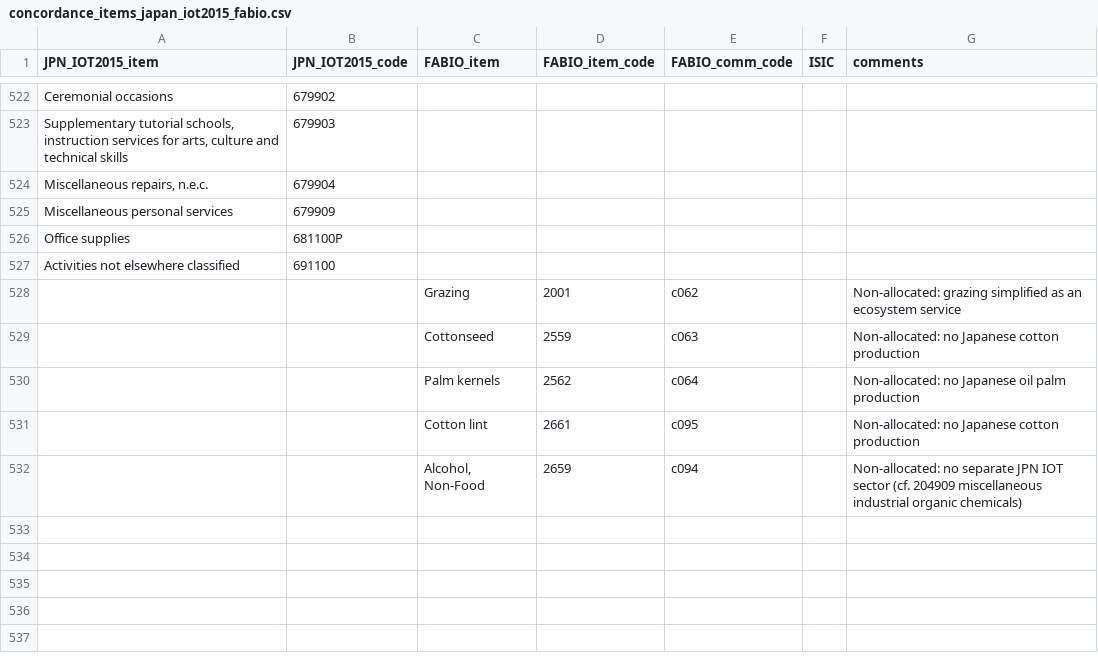
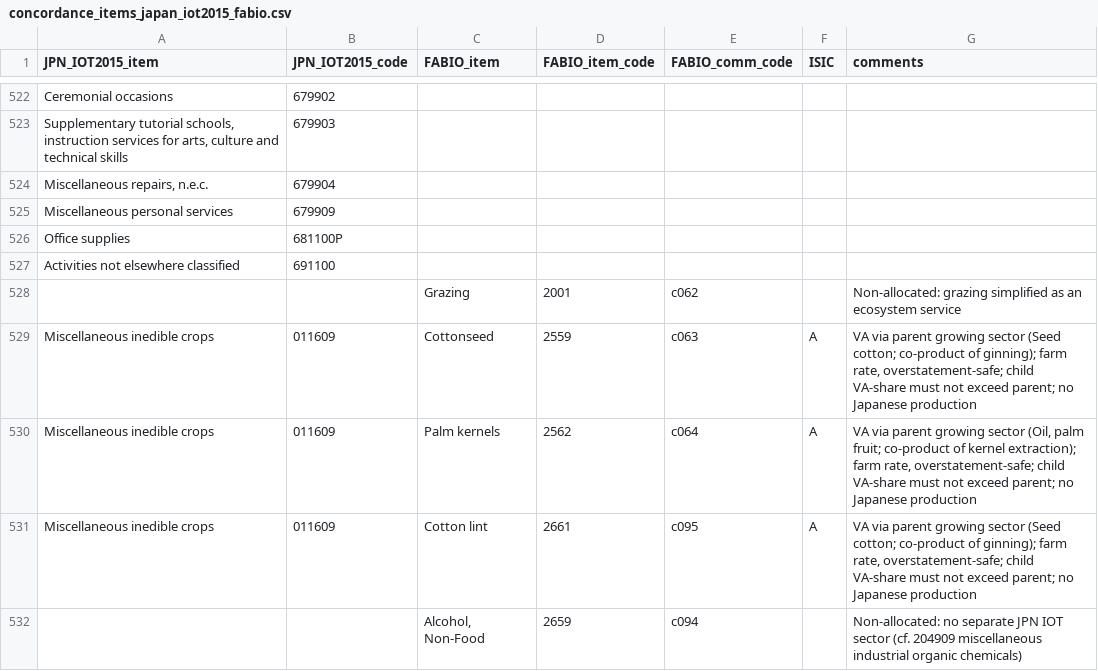
Before and after one commit to cocovttr/FABIO_v2_value_added_validation, a CSV file: input/concordances/concordance_items_japan_iot2015_fabio.csv, drawn as a sheet; only a part is shown, gaps mark what is left out; removed rows and columns are numbered as before the commit, all else as after; the diff names each change by its address in the sheet, - before the commit and + after, or states it on an @@ line.

```diff
--- a/input/concordances/concordance_items_japan_iot2015_fabio.csv
+++ b/input/concordances/concordance_items_japan_iot2015_fabio.csv
-row 529:  |  | Cottonseed | 2559 | c063 |  | Non-allocated: no Japanese cotton production
-row 530:  |  | Palm kernels | 2562 | c064 |  | Non-allocated: no Japanese oil palm production
-row 531:  |  | Cotton lint | 2661 | c095 |  | Non-allocated: no Japanese cotton production
+row 529: Miscellaneous inedible crops | 011609 | Cottonseed | 2559 | c063 | A | VA via parent growing sector (Seed cotton; co-product of ginning); farm rate, overstatement-safe; child VA-share must not exceed parent; no Japanese production
+row 530: Miscellaneous inedible crops | 011609 | Palm kernels | 2562 | c064 | A | VA via parent growing sector (Oil, palm fruit; co-product of kernel extraction); farm rate, overstatement-safe; child VA-share must not exceed parent; no Japanese production
+row 531: Miscellaneous inedible crops | 011609 | Cotton lint | 2661 | c095 | A | VA via parent growing sector (Seed cotton; co-product of ginning); farm rate, overstatement-safe; child VA-share must not exceed parent; no Japanese production
```
Also changed, not shown: input/concordances/concordance_items_biosam_fabio.csv, input/concordances/concordance_items_japan_iot2011_fabio.csv, 2 other files.
